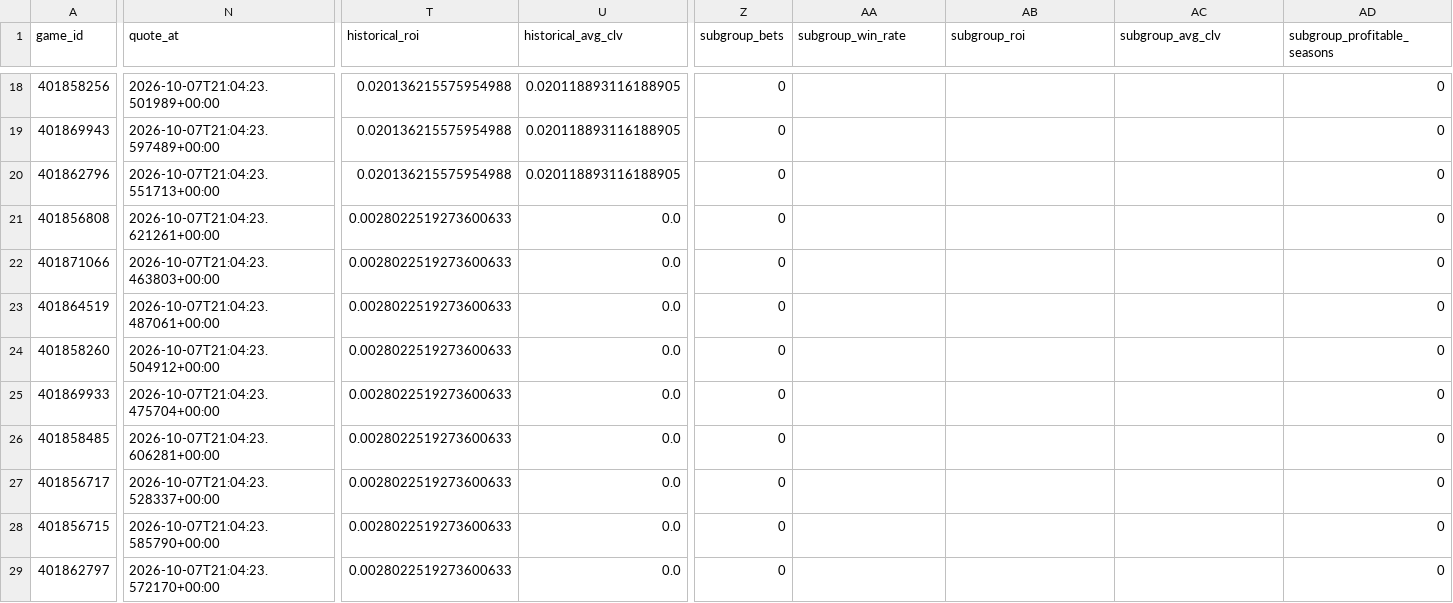
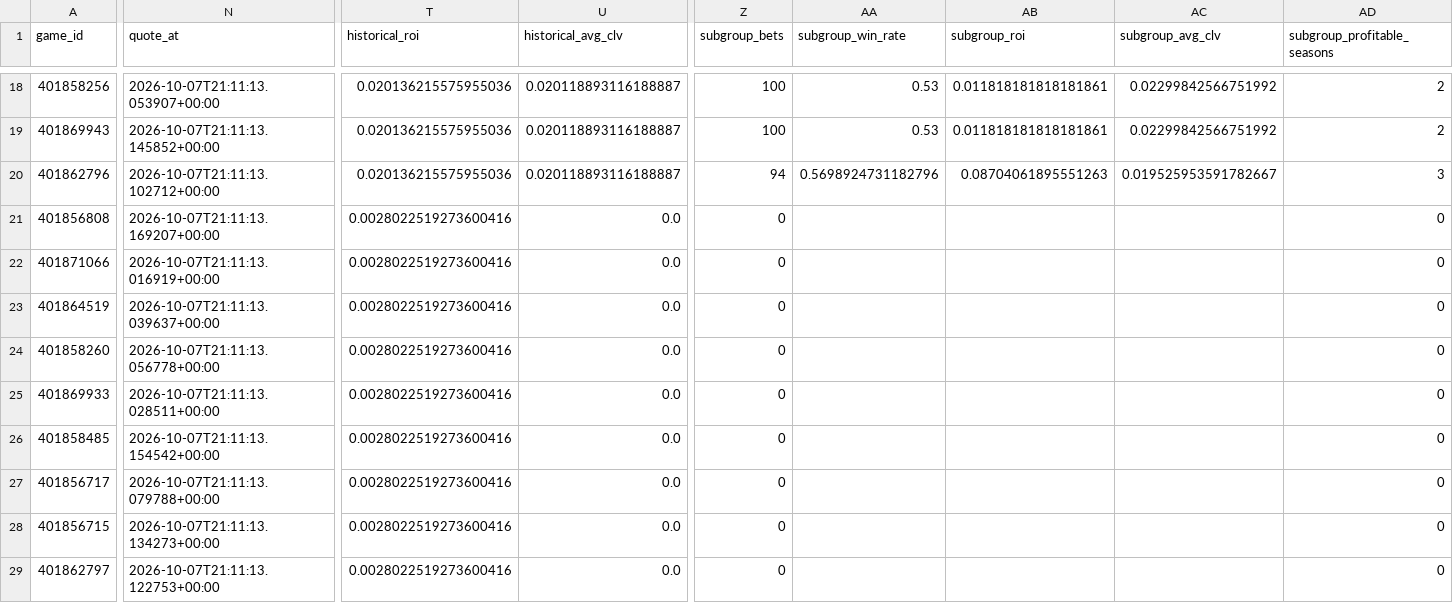
Before and after one commit to konnorharbin-star/harbin-sports-analytics, a CSV file: docs/edge_watchlist.csv, drawn as a sheet; only a part is shown, gaps mark what is left out; the diff covers the shown part only; the diff names each change by its address in the sheet, - before the commit and + after, or states it on an @@ line.

```diff
--- a/docs/edge_watchlist.csv
+++ b/docs/edge_watchlist.csv
-N18 (quote_at): 2026-10-07T21:04:23.501989+00:00
+N18 (quote_at): 2026-10-07T21:11:13.053907+00:00
-T18:T20 (historical_roi): 0.020136215575954988
+T18:T20 (historical_roi): 0.020136215575955036
-U18:U20 (historical_avg_clv): 0.020118893116188905
+U18:U20 (historical_avg_clv): 0.020118893116188887
-Z18:Z19 (subgroup_bets): 0
+Z18:Z19 (subgroup_bets): 100
-AA18:AA19 (subgroup_win_rate): (empty)
+AA18:AA19 (subgroup_win_rate): 0.53
-AB18:AB19 (subgroup_roi): (empty)
+AB18:AB19 (subgroup_roi): 0.011818181818181861
-AC18:AC19 (subgroup_avg_clv): (empty)
+AC18:AC19 (subgroup_avg_clv): 0.02299842566751992
-AD18:AD19 (subgroup_profitable_seasons): 0
+AD18:AD19 (subgroup_profitable_seasons): 2
-N19 (quote_at): 2026-10-07T21:04:23.597489+00:00
+N19 (quote_at): 2026-10-07T21:11:13.145852+00:00
-N20 (quote_at): 2026-10-07T21:04:23.551713+00:00
+N20 (quote_at): 2026-10-07T21:11:13.102712+00:00
-Z20 (subgroup_bets): 0
+Z20 (subgroup_bets): 94
-AA20 (subgroup_win_rate): (empty)
+AA20 (subgroup_win_rate): 0.5698924731182796
-AB20 (subgroup_roi): (empty)
+AB20 (subgroup_roi): 0.08704061895551263
-AC20 (subgroup_avg_clv): (empty)
+AC20 (subgroup_avg_clv): 0.019525953591782667
-AD20 (subgroup_profitable_seasons): 0
+AD20 (subgroup_profitable_seasons): 3
-N21 (quote_at): 2026-10-07T21:04:23.621261+00:00
+N21 (quote_at): 2026-10-07T21:11:13.169207+00:00
-T21:T29 (historical_roi): 0.0028022519273600633
+T21:T29 (historical_roi): 0.0028022519273600416
-N22 (quote_at): 2026-10-07T21:04:23.463803+00:00
+N22 (quote_at): 2026-10-07T21:11:13.016919+00:00
-N23 (quote_at): 2026-10-07T21:04:23.487061+00:00
+N23 (quote_at): 2026-10-07T21:11:13.039637+00:00
-N24 (quote_at): 2026-10-07T21:04:23.504912+00:00
+N24 (quote_at): 2026-10-07T21:11:13.056778+00:00
-N25 (quote_at): 2026-10-07T21:04:23.475704+00:00
+N25 (quote_at): 2026-10-07T21:11:13.028511+00:00
-N26 (quote_at): 2026-10-07T21:04:23.606281+00:00
+N26 (quote_at): 2026-10-07T21:11:13.154542+00:00
-N27 (quote_at): 2026-10-07T21:04:23.528337+00:00
+N27 (quote_at): 2026-10-07T21:11:13.079788+00:00
-N28 (quote_at): 2026-10-07T21:04:23.585790+00:00
+N28 (quote_at): 2026-10-07T21:11:13.134273+00:00
-N29 (quote_at): 2026-10-07T21:04:23.572170+00:00
+N29 (quote_at): 2026-10-07T21:11:13.122753+00:00
```
Also changed, not shown: 97 edited cells elsewhere in this file, docs/edge_exclusions.csv, docs/latest.csv, 52 other files.
